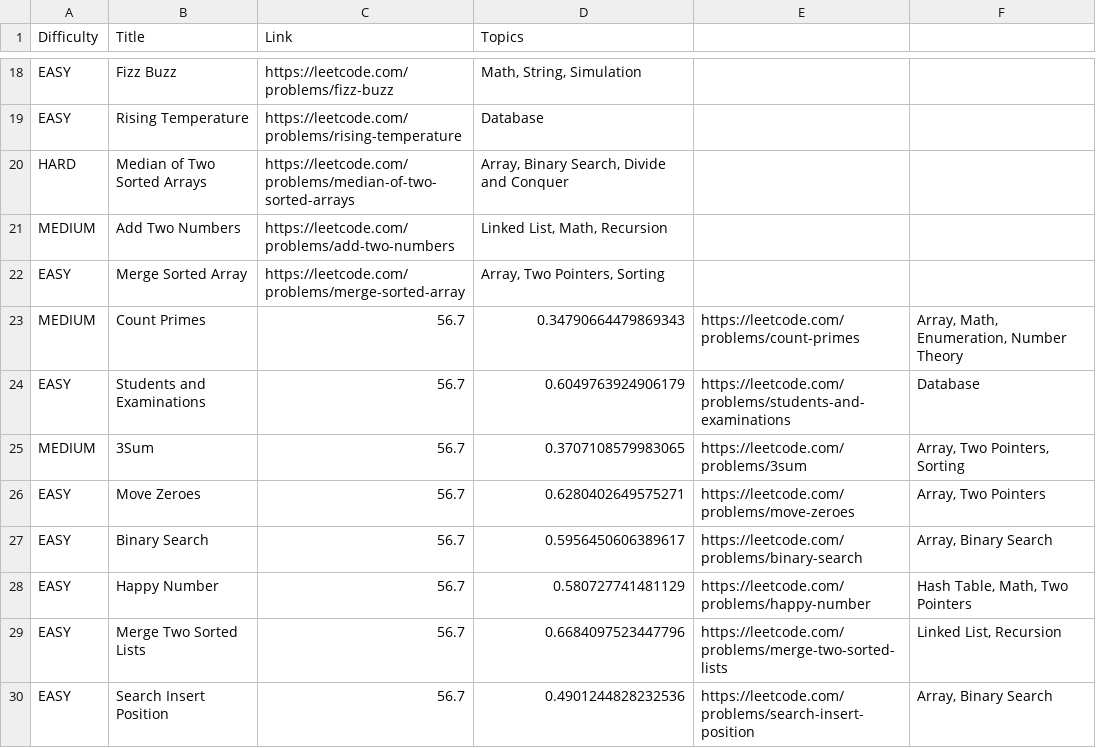
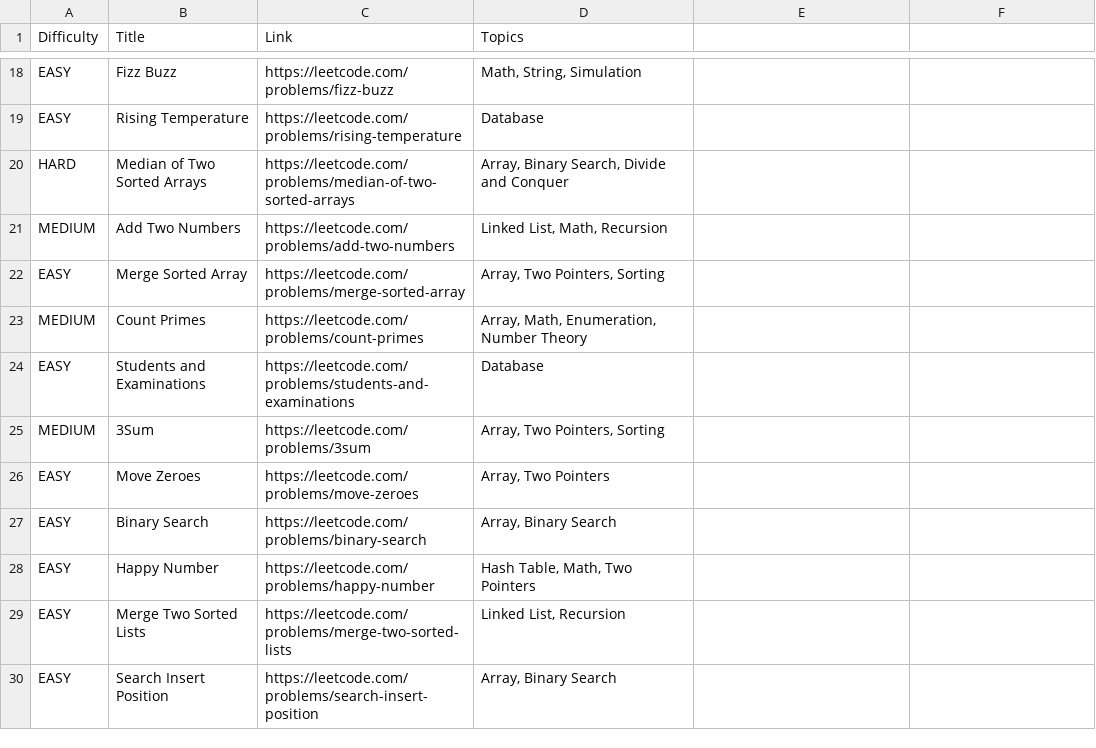
Before and after one commit to NINGANNA-45/LEETCODE-PSs, a CSV file: COGNIZANT/cognizant_questions.csv, drawn as a sheet; only a part is shown, gaps mark what is left out.

Commit message:
cognizant_questions.csv

```diff
--- a/COGNIZANT/cognizant_questions.csv
+++ b/COGNIZANT/cognizant_questions.csv
@@ -22,9 +22,9 @@ MEDIUM,Add Two Numbers,https://leetcode.com/problems/add-two-numbers,"Linked Lis
 EASY,Merge Sorted Array,https://leetcode.com/problems/merge-sorted-array,"Array, Two Pointers, Sorting"
-MEDIUM,Count Primes,56.7,0.34790664479869343,https://leetcode.com/problems/count-primes,"Array, Math, Enumeration, Number Theory"
-EASY,Students and Examinations,56.7,0.6049763924906179,https://leetcode.com/problems/students-and-examinations,Database
-MEDIUM,3Sum,56.7,0.3707108579983065,https://leetcode.com/problems/3sum,"Array, Two Pointers, Sorting"
-EASY,Move Zeroes,56.7,0.6280402649575271,https://leetcode.com/problems/move-zeroes,"Array, Two Pointers"
-EASY,Binary Search,56.7,0.5956450606389617,https://leetcode.com/problems/binary-search,"Array, Binary Search"
-EASY,Happy Number,56.7,0.580727741481129,https://leetcode.com/problems/happy-number,"Hash Table, Math, Two Pointers"
-EASY,Merge Two Sorted Lists,56.7,0.6684097523447796,https://leetcode.com/problems/merge-two-sorted-lists,"Linked List, Recursion"
-EASY,Search Insert Position,56.7,0.4901244828232536,https://leetcode.com/problems/search-insert-position,"Array, Binary Search"
+MEDIUM,Count Primes,https://leetcode.com/problems/count-primes,"Array, Math, Enumeration, Number Theory"
+EASY,Students and Examinations,https://leetcode.com/problems/students-and-examinations,Database
+MEDIUM,3Sum,https://leetcode.com/problems/3sum,"Array, Two Pointers, Sorting"
+EASY,Move Zeroes,https://leetcode.com/problems/move-zeroes,"Array, Two Pointers"
+EASY,Binary Search,https://leetcode.com/problems/binary-search,"Array, Binary Search"
+EASY,Happy Number,https://leetcode.com/problems/happy-number,"Hash Table, Math, Two Pointers"
+EASY,Merge Two Sorted Lists,https://leetcode.com/problems/merge-two-sorted-lists,"Linked List, Recursion"
+EASY,Search Insert Position,https://leetcode.com/problems/search-insert-position,"Array, Binary Search"
```
